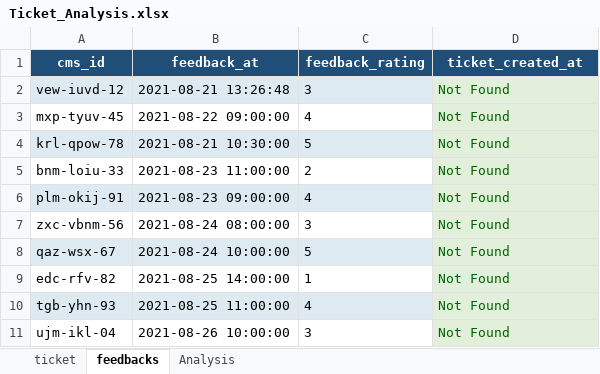
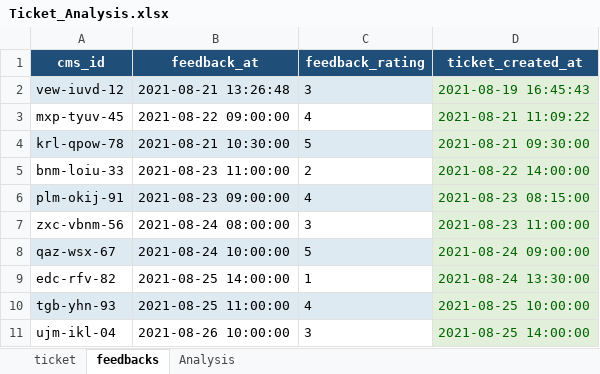
Before and after one commit to seetharaman-s/PlatinumRx_Assignment, an Excel workbook: Ticket_Analysis.xlsx, sheet feedbacks, drawn as a sheet; values as stored, in another font and other column widths than the file's, no borders; the diff names each change by its address in the sheet, - before the commit and + after, or states it on an @@ line.

Commit message:
add Ticket_Analysis.xlsx

```diff
--- a/Ticket_Analysis.xlsx (sheet feedbacks)
+++ b/Ticket_Analysis.xlsx (sheet feedbacks)
-D2 (ticket_created_at): Not Found
+D2 (ticket_created_at): 2021-08-19 16:45:43
-D3 (ticket_created_at): Not Found
+D3 (ticket_created_at): 2021-08-21 11:09:22
-D4 (ticket_created_at): Not Found
+D4 (ticket_created_at): 2021-08-21 09:30:00
-D5 (ticket_created_at): Not Found
+D5 (ticket_created_at): 2021-08-22 14:00:00
-D6 (ticket_created_at): Not Found
+D6 (ticket_created_at): 2021-08-23 08:15:00
-D7 (ticket_created_at): Not Found
+D7 (ticket_created_at): 2021-08-23 11:00:00
-D8 (ticket_created_at): Not Found
+D8 (ticket_created_at): 2021-08-24 09:00:00
-D9 (ticket_created_at): Not Found
+D9 (ticket_created_at): 2021-08-24 13:30:00
-D10 (ticket_created_at): Not Found
+D10 (ticket_created_at): 2021-08-25 10:00:00
-D11 (ticket_created_at): Not Found
+D11 (ticket_created_at): 2021-08-25 14:00:00
```
Also changed, not shown: sheet Analysis, 1 other file.
